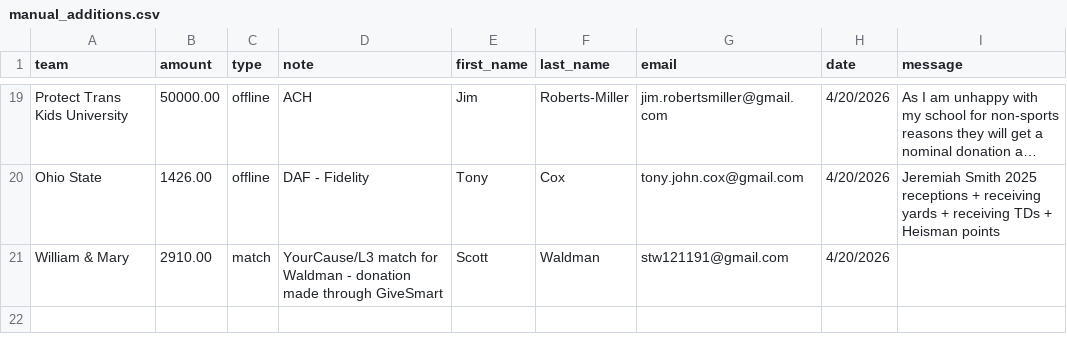
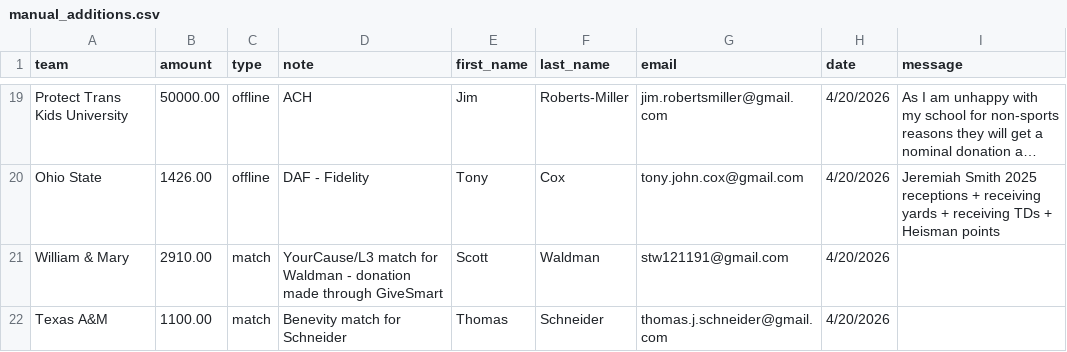
Before and after one commit to joylarc/CharityBowl2026, a CSV file: manual_additions.csv, drawn as a sheet; only a part is shown, gaps mark what is left out; long unchanged cells end in ….

```diff
--- a/manual_additions.csv
+++ b/manual_additions.csv
@@ -21 +21,2 @@ Ohio State,1426.00,offline,DAF - Fidelity,Tony,Cox,tony.john.cox@gmail.com,4/20/
 William & Mary,2910.00,match,YourCause/L3 match for Waldman - donation made through GiveSmart,Scott,Waldman,stw121191@gmail.com,4/20/2026,
+Texas A&M,1100.00,match,Benevity match for Schneider,Thomas,Schneider,thomas.j.schneider@gmail.com,4/20/2026,
```
